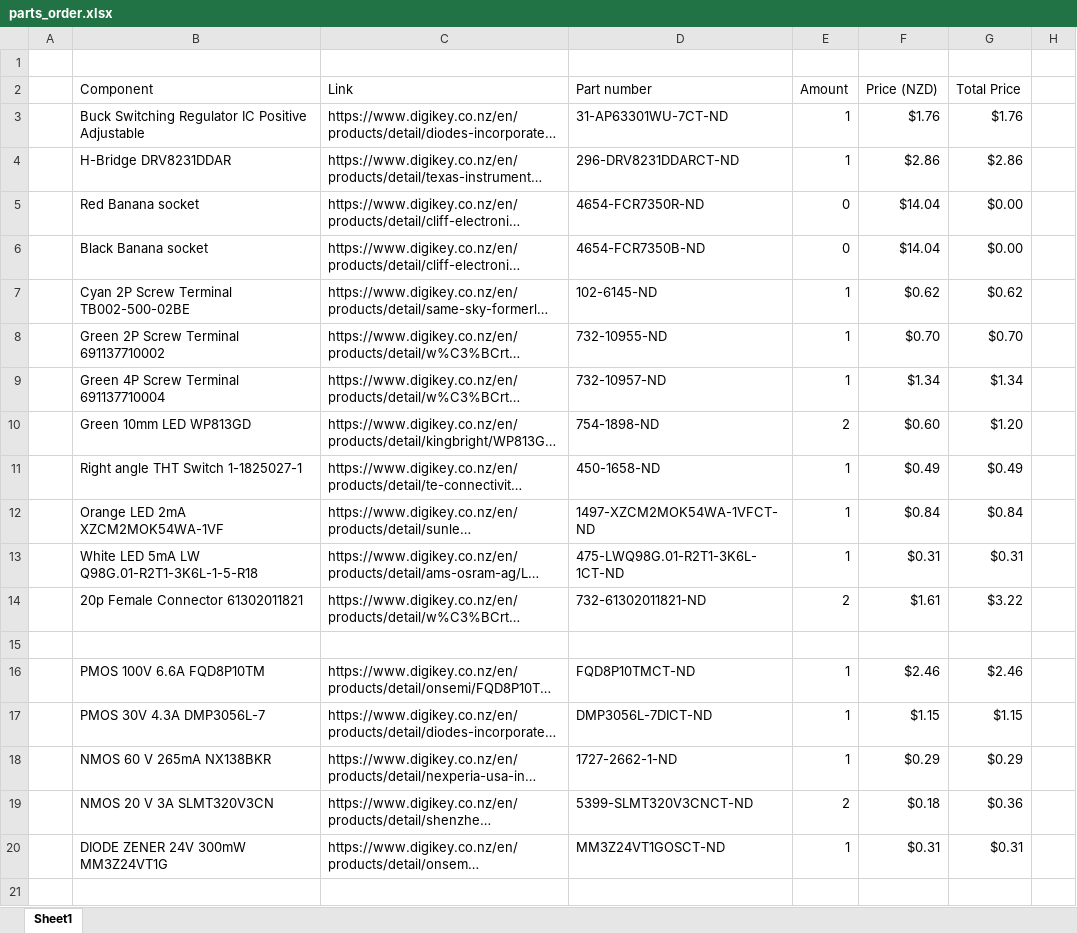
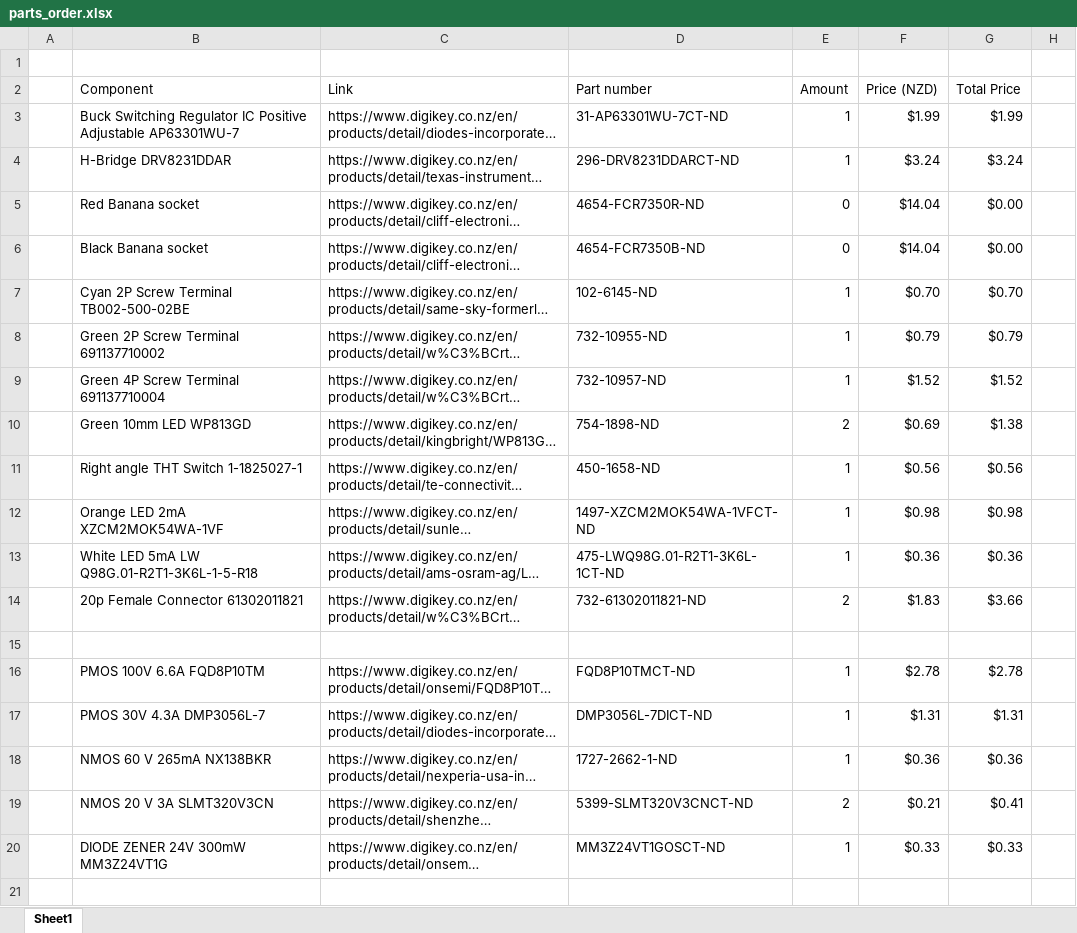
Before and after one commit to ldjonesinator/Reaction-Wheel-Inverted-Pendulum, an Excel workbook: Schematics_&_PCB/parts_order.xlsx, sheet Sheet1, drawn as a sheet; only a part is shown; long unchanged cells end in …; values as stored, in another font and other column widths than the file's, no cell formats; the diff covers the shown part only; the diff names each change by its address in the sheet, - before the commit and + after, or states it on an @@ line.

Commit message:
update the costs of the parts order to include gst

```diff
--- a/Schematics_&_PCB/parts_order.xlsx (sheet Sheet1)
+++ b/Schematics_&_PCB/parts_order.xlsx (sheet Sheet1)
-B3 (Component): …Positive Adjustable
+B3 (Component): …Positive Adjustable AP63301WU-7
-F3 (Price (NZD)): $1.76
+F3 (Price (NZD)): $1.99
-G3 (Total Price): $1.76
+G3 (Total Price): $1.99
-F4 (Price (NZD)): $2.86
+F4 (Price (NZD)): $3.24
-G4 (Total Price): $2.86
+G4 (Total Price): $3.24
-F7 (Price (NZD)): $0.62
+F7 (Price (NZD)): $0.70
-G7 (Total Price): $0.62
+G7 (Total Price): $0.70
-F8 (Price (NZD)): $0.70
+F8 (Price (NZD)): $0.79
-G8 (Total Price): $0.70
+G8 (Total Price): $0.79
-F9 (Price (NZD)): $1.34
+F9 (Price (NZD)): $1.52
-G9 (Total Price): $1.34
+G9 (Total Price): $1.52
-F10 (Price (NZD)): $0.60
+F10 (Price (NZD)): $0.69
-G10 (Total Price): $1.20
+G10 (Total Price): $1.38
-F11 (Price (NZD)): $0.49
+F11 (Price (NZD)): $0.56
-G11 (Total Price): $0.49
+G11 (Total Price): $0.56
-F12 (Price (NZD)): $0.84
+F12 (Price (NZD)): $0.98
-G12 (Total Price): $0.84
+G12 (Total Price): $0.98
-F13 (Price (NZD)): $0.31
+F13 (Price (NZD)): $0.36
-G13 (Total Price): $0.31
+G13 (Total Price): $0.36
-F14 (Price (NZD)): $1.61
+F14 (Price (NZD)): $1.83
-G14 (Total Price): $3.22
+G14 (Total Price): $3.66
-F16 (Price (NZD)): $2.46
+F16 (Price (NZD)): $2.78
-G16 (Total Price): $2.46
+G16 (Total Price): $2.78
-F17 (Price (NZD)): $1.15
+F17 (Price (NZD)): $1.31
-G17 (Total Price): $1.15
+G17 (Total Price): $1.31
-F18 (Price (NZD)): $0.29
+F18 (Price (NZD)): $0.36
-G18 (Total Price): $0.29
+G18 (Total Price): $0.36
-F19 (Price (NZD)): $0.18
+F19 (Price (NZD)): $0.21
-G19 (Total Price): $0.36
+G19 (Total Price): $0.41
-F20 (Price (NZD)): $0.31
+F20 (Price (NZD)): $0.33
-G20 (Total Price): $0.31
+G20 (Total Price): $0.33
```
Also changed, not shown: 33 edited cells elsewhere in this sheet, cell formats, formulas that keep their value.
